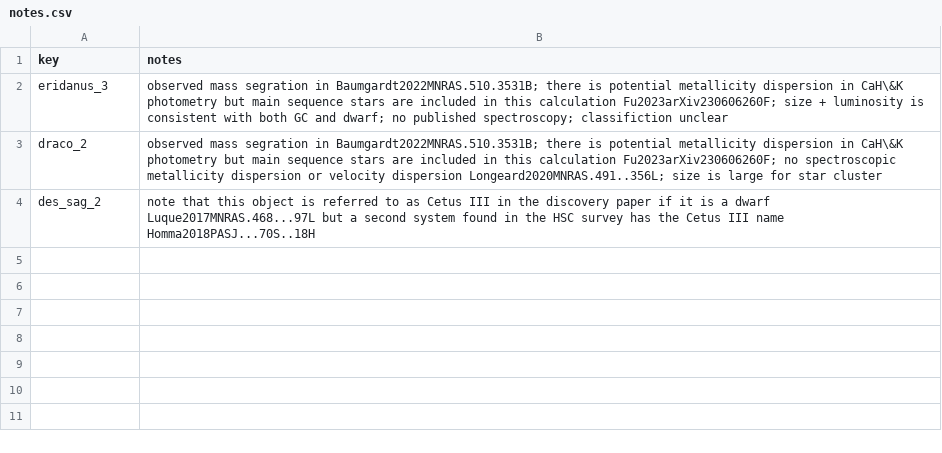
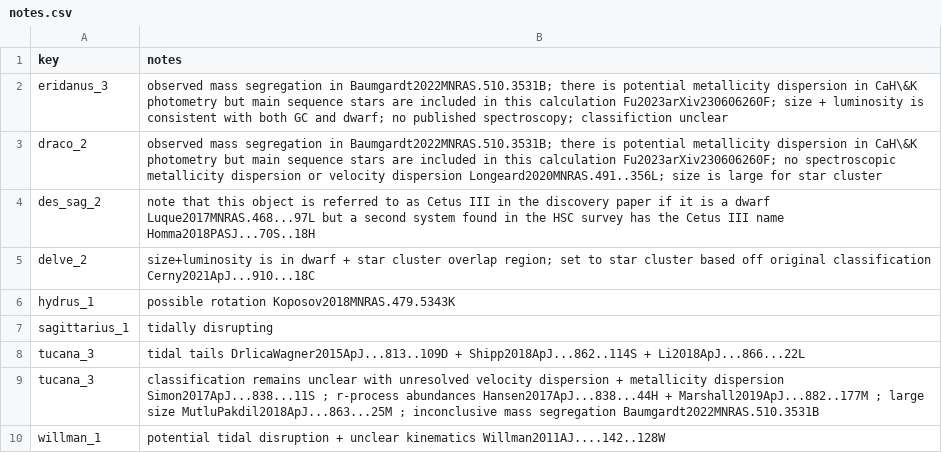
Before and after one commit to apace7/local_volume_database, a CSV file: data/notes.csv, drawn as a sheet.

Commit message:
add more notes

```diff
--- a/data/notes.csv
+++ b/data/notes.csv
@@ -1,4 +1,10 @@
 key,notes
-eridanus_3,observed mass segration in Baumgardt2022MNRAS.510.3531B; there is potential metallicity dispersion in CaH\&K photometry but main sequence stars are included in this calculation Fu2023arXiv230606260F; size + luminosity is consistent with both GC and dwarf; no published spectroscopy; classifiction unclear
-draco_2,observed mass segration in Baumgardt2022MNRAS.510.3531B; there is potential metallicity dispersion in CaH\&K photometry but main sequence stars are included in this calculation Fu2023arXiv230606260F; no spectroscopic metallicity dispersion or velocity dispersion Longeard2020MNRAS.491..356L; size is large for star cluster
+eridanus_3,observed mass segregation in Baumgardt2022MNRAS.510.3531B; there is potential metallicity dispersion in CaH\&K photometry but main sequence stars are included in this calculation Fu2023arXiv230606260F; size + luminosity is consistent with both GC and dwarf; no published spectroscopy; classifiction unclear
+draco_2,observed mass segregation in Baumgardt2022MNRAS.510.3531B; there is potential metallicity dispersion in CaH\&K photometry but main sequence stars are included in this calculation Fu2023arXiv230606260F; no spectroscopic metallicity dispersion or velocity dispersion Longeard2020MNRAS.491..356L; size is large for star cluster
 des_sag_2,note that this object is referred to as Cetus III in the discovery paper if it is a dwarf Luque2017MNRAS.468...97L but a second system found in the HSC survey has the Cetus III name Homma2018PASJ...70S..18H
+delve_2,size+luminosity is in dwarf + star cluster overlap region; set to star cluster based off original classification Cerny2021ApJ...910...18C
+hydrus_1,possible rotation Koposov2018MNRAS.479.5343K
+sagittarius_1,tidally disrupting
+tucana_3,tidal tails DrlicaWagner2015ApJ...813..109D + Shipp2018ApJ...862..114S + Li2018ApJ...866...22L
+tucana_3,classification remains unclear with unresolved velocity dispersion + metallicity dispersion Simon2017ApJ...838...11S ; r-process abundances Hansen2017ApJ...838...44H + Marshall2019ApJ...882..177M ; large size MutluPakdil2018ApJ...863...25M ; inconclusive mass segregation Baumgardt2022MNRAS.510.3531B
+willman_1,potential tidal disruption + unclear kinematics Willman2011AJ....142..128W
```
